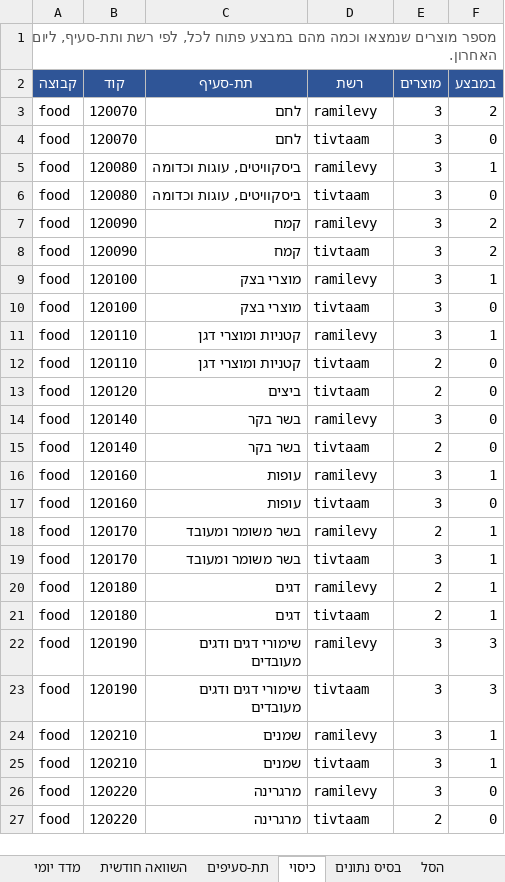
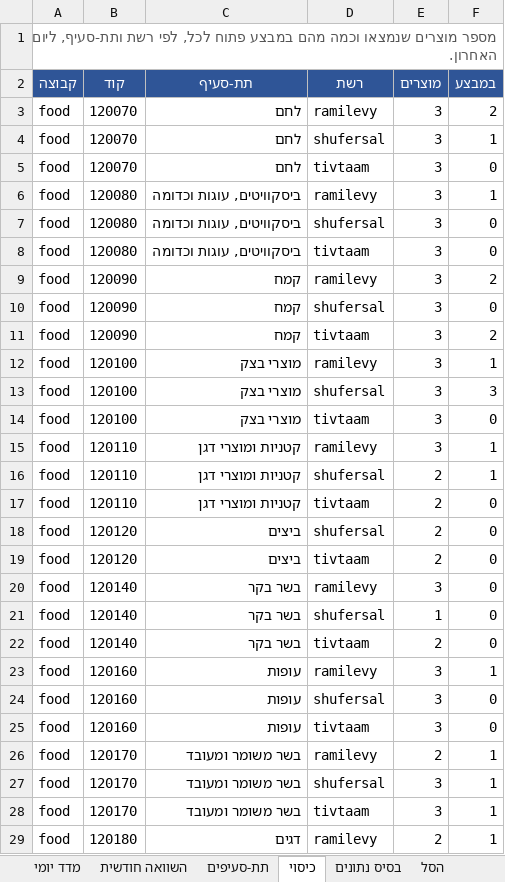
Before and after one commit to gbo1381/food-price-tracker, an Excel workbook: data/workbook/מעקב מחירי מזון.xlsx, sheet כיסוי, drawn as a sheet; only a part is shown; the shorter side is filled out with more unchanged rows; values as stored, in another font and other column widths than the file's, no borders; the diff covers the shown part only; the diff names each change by its address in the sheet, - before the commit and + after, or states it on an @@ line.

```diff
--- a/data/workbook/מעקב מחירי מזון.xlsx (sheet כיסוי)
+++ b/data/workbook/מעקב מחירי מזון.xlsx (sheet כיסוי)
+row 4: food | 120070 | לחם | shufersal | 3 | 1
+row 7: food | 120080 | ביסקוויטים, עוגות וכדומה | shufersal | 3 | 0
+row 10: food | 120090 | קמח | shufersal | 3 | 0
+row 13: food | 120100 | מוצרי בצק | shufersal | 3 | 3
+row 16: food | 120110 | קטניות ומוצרי דגן | shufersal | 2 | 1
+row 18: food | 120120 | ביצים | shufersal | 2 | 0
+row 21: food | 120140 | בשר בקר | shufersal | 1 | 0
+row 24: food | 120160 | עופות | shufersal | 3 | 0
+row 27: food | 120170 | בשר משומר ומעובד | shufersal | 3 | 1
```
Also changed, not shown: 21 added rows elsewhere in this sheet, sheet בסיס נתונים, sheet תת-סעיפים, sheet מדד יומי, sheet השוואה חודשית, 9 other files.
